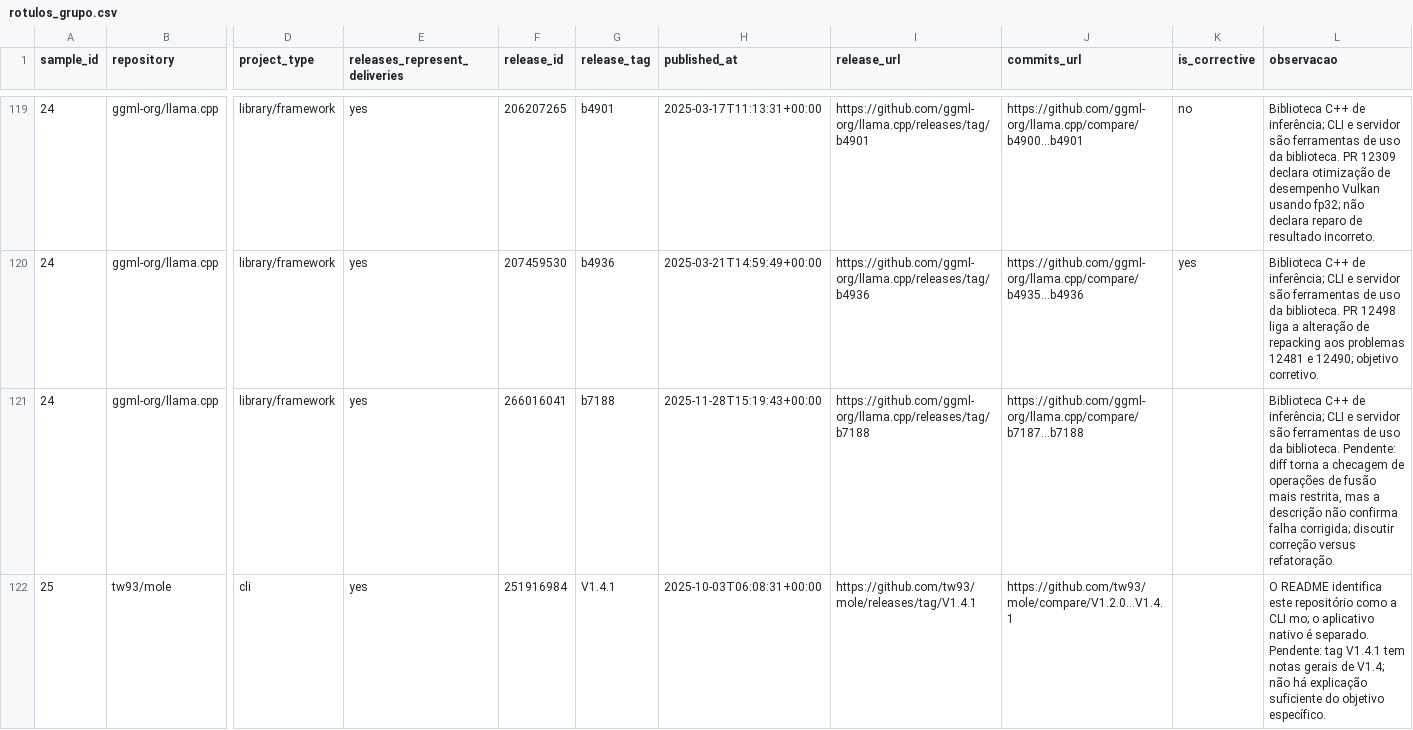
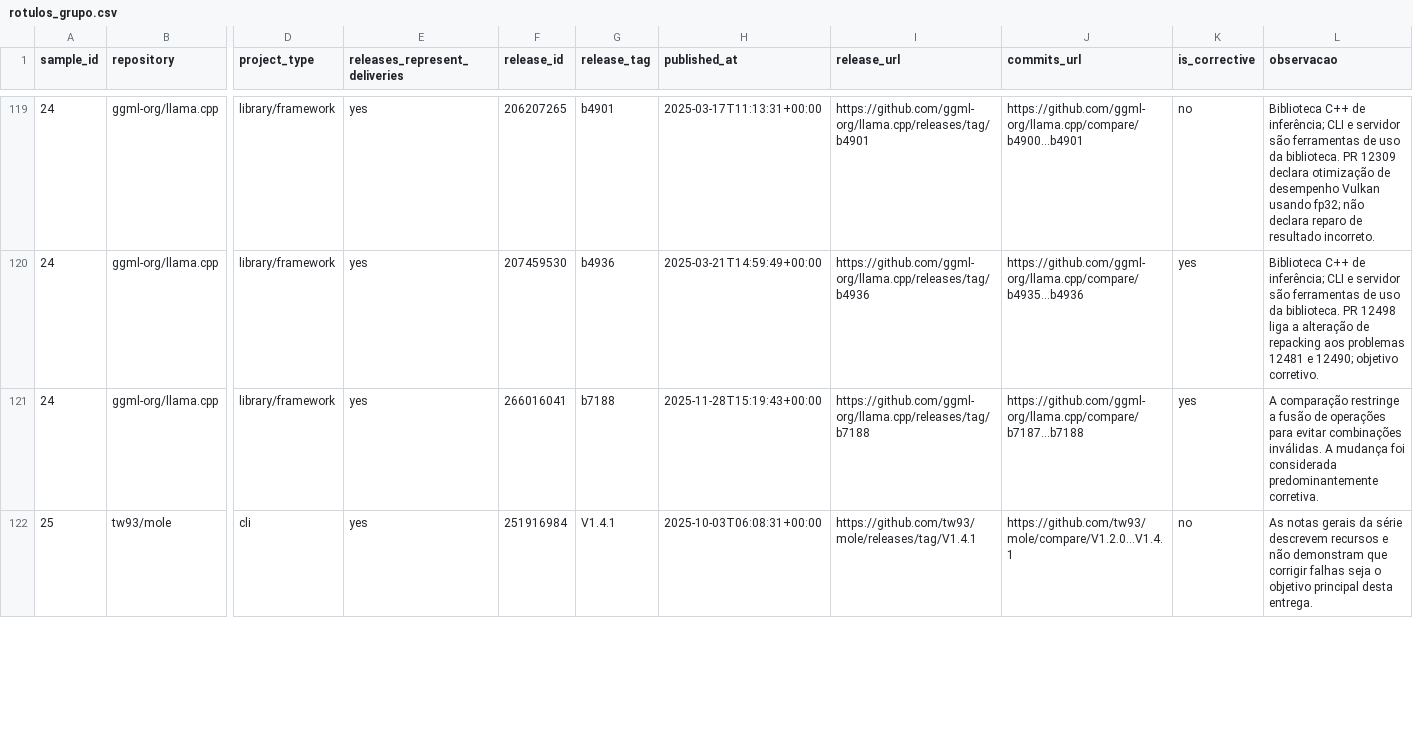
Before and after one commit to Paulooassis/Laboratorio-03-medicao-de-software, a CSV file: validacao/rotulos/rotulos_grupo.csv, drawn as a sheet; only a part is shown, gaps mark what is left out; the diff covers the shown part only; the diff names each change by its address in the sheet, - before the commit and + after, or states it on an @@ line.

Commit message:
Avalia e aprova heuristica de releases corretivas

```diff
--- a/validacao/rotulos/rotulos_grupo.csv
+++ b/validacao/rotulos/rotulos_grupo.csv
-K121 (is_corrective): (empty)
+K121 (is_corrective): yes
-L121 (observacao): Biblioteca C++ de inferência; CLI e servidor são ferramentas de uso da biblioteca. Pendente: diff torna a checagem de operações de fusão mais restrita, mas a descrição não confirma falha corrigida; discutir correção versus refatoração.
+L121 (observacao): A comparação restringe a fusão de operações para evitar combinações inválidas. A mudança foi considerada predominantemente corretiva.
-K122 (is_corrective): (empty)
+K122 (is_corrective): no
-L122 (observacao): O README identifica este repositório como a CLI mo; o aplicativo nativo é separado. Pendente: tag V1.4.1 tem notas gerais de V1.4; não há explicação suficiente do objetivo específico.
+L122 (observacao): As notas gerais da série descrevem recursos e não demonstram que corrigir falhas seja o objetivo principal desta entrega.
```
Also changed, not shown: 14 edited cells elsewhere in this file, 20 other files.
